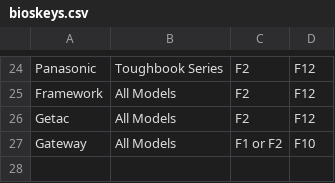
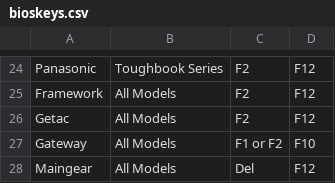
Before and after one commit to ethanjosephscott/My_RTD_Server, a CSV file: source/bioskeys.csv, drawn as a sheet; only a part is shown, gaps mark what is left out; the diff names each change by its address in the sheet, - before the commit and + after, or states it on an @@ line.

Commit message:
Update bioskeys.csv
added maingear

```diff
--- a/source/bioskeys.csv
+++ b/source/bioskeys.csv
+row 28: Maingear | All Models | Del | F12
```
